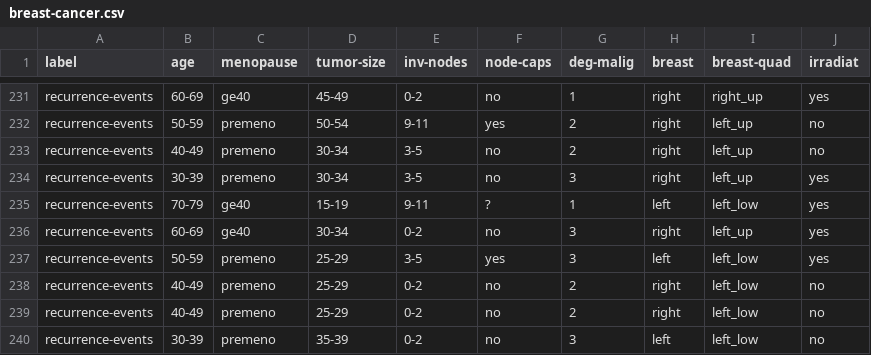
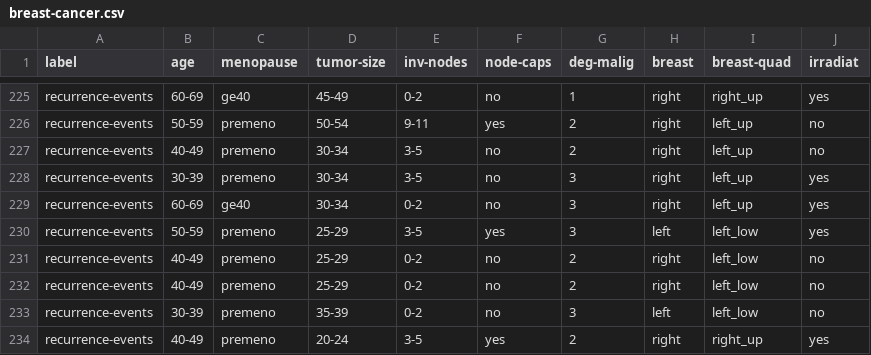
Before and after one commit to goldmyu/machine-learning-bgu, a CSV file: Ex3/data-sets/breast-cancer.csv, drawn as a sheet; only a part is shown, gaps mark what is left out; the shorter side is filled out with more unchanged rows; the diff covers the shown part only.

```diff
--- a/Ex3/data-sets/breast-cancer.csv
+++ b/Ex3/data-sets/breast-cancer.csv
@@ -234,3 +228,2 @@ recurrence-events,40-49,premeno,30-34,3-5,no,2,right,left_up,no
 recurrence-events,30-39,premeno,30-34,3-5,no,3,right,left_up,yes
-recurrence-events,70-79,ge40,15-19,9-11,?,1,left,left_low,yes
 recurrence-events,60-69,ge40,30-34,0-2,no,3,right,left_up,yes
```
Also changed, not shown: 8 removed rows elsewhere in this file.
